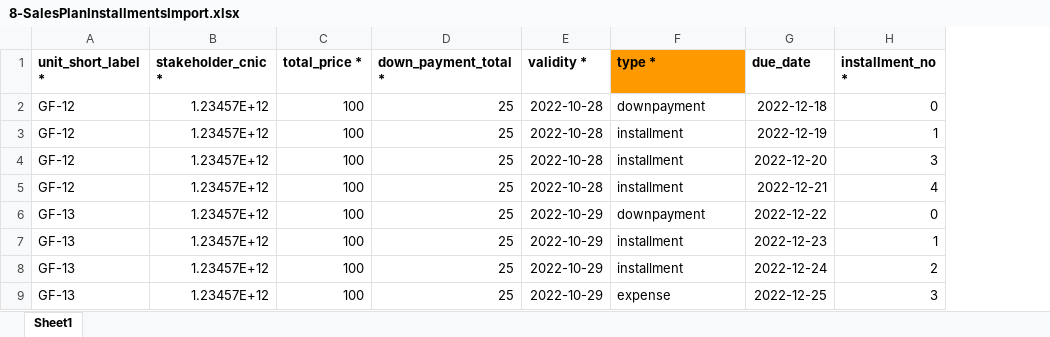
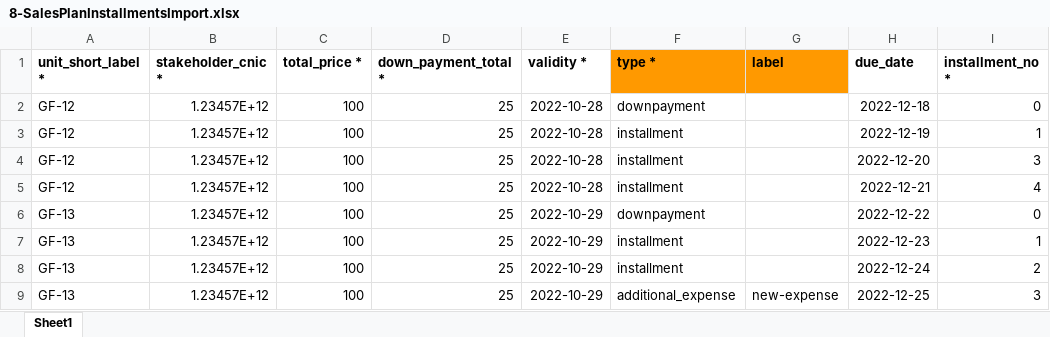
Before and after one commit to aadilsafi/j7-erp, an Excel workbook: public/app-assets/ImportSamples/8-SalesPlanInstallmentsImport.xlsx, sheet Sheet1, drawn as a sheet; only a part is shown; values as stored, in another font and other column widths than the file's, no borders; the diff names each change by its address in the sheet, - before the commit and + after, or states it on an @@ line.

Commit message:
import updated

```diff
--- a/public/app-assets/ImportSamples/8-SalesPlanInstallmentsImport.xlsx (sheet Sheet1)
+++ b/public/app-assets/ImportSamples/8-SalesPlanInstallmentsImport.xlsx (sheet Sheet1)
+column G (label), row 9: new-expense
-F9 (type *): expense
+F9 (type *): additional_expense
```
Also changed, not shown: 18 other files.
